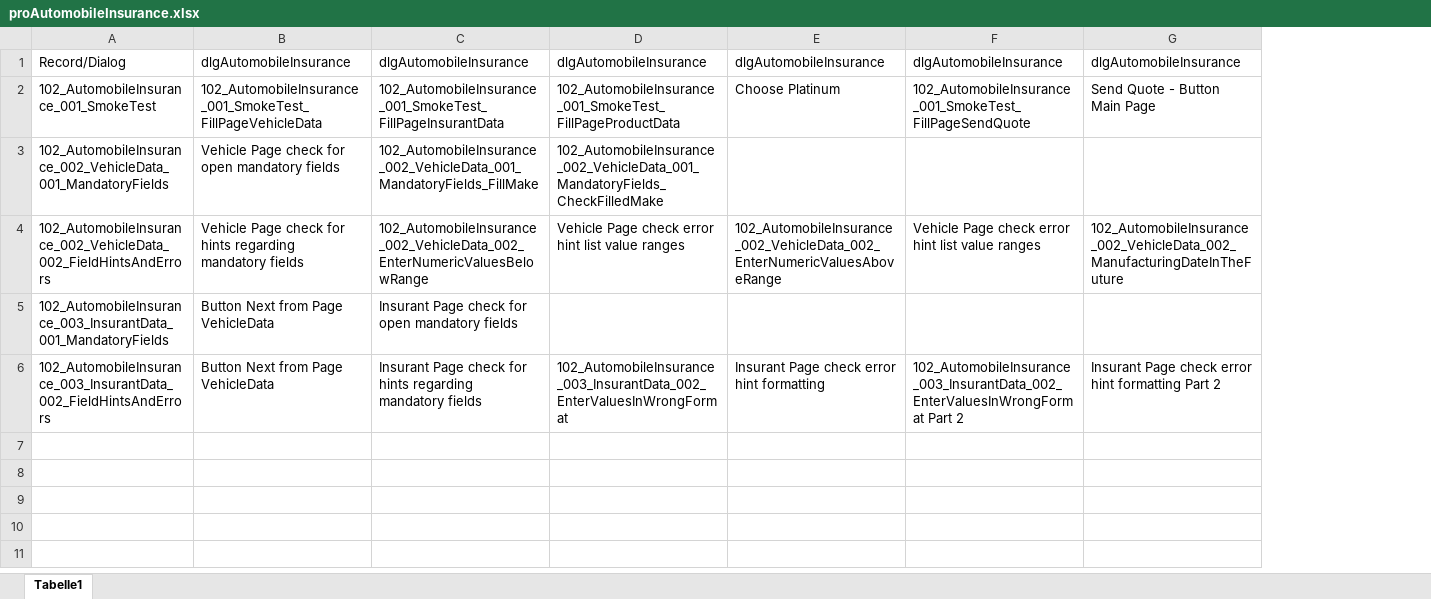
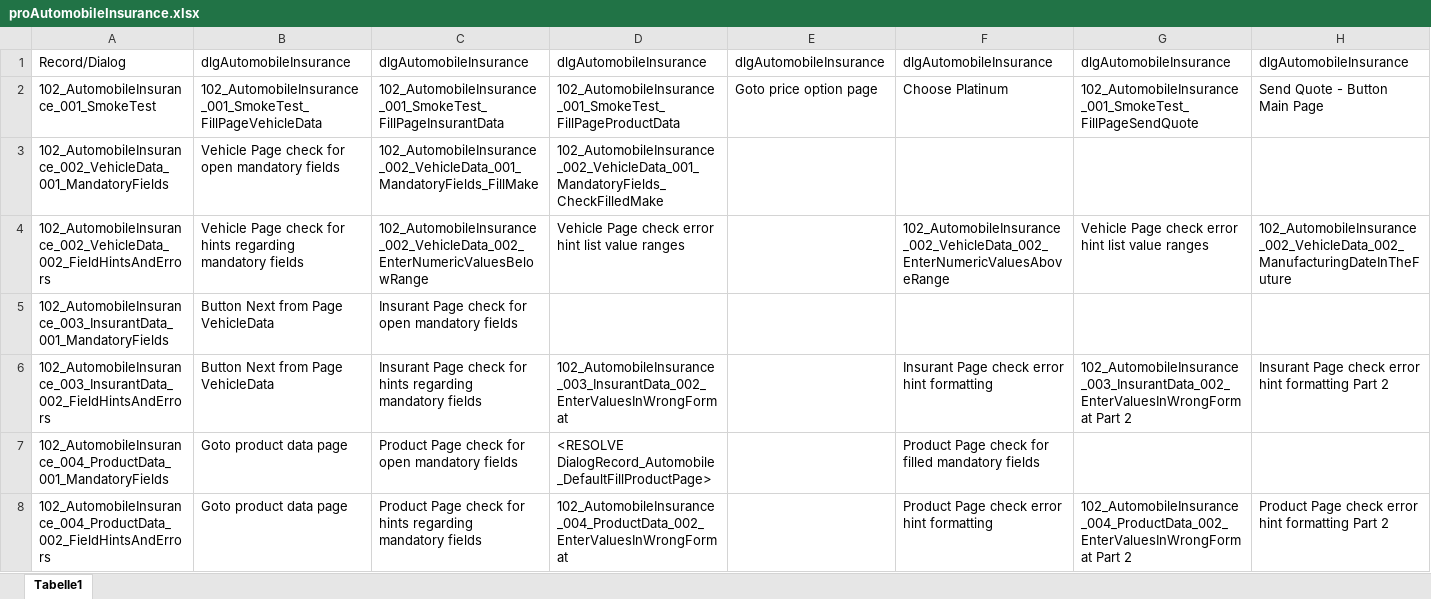
Before and after one commit to fargus68/OnTop, an Excel workbook: Data/Processes/proAutomobileInsurance.xlsx, sheet Tabelle1, drawn as a sheet; only a part is shown; values as stored, in another font and other column widths than the file's, no borders; rows hold the shown columns only; the diff names each change by its address in the sheet, - before the commit and + after, or states it on an @@ line.

Commit message:
msz - field hint and error checks part 4 + dialog resolve

```diff
--- a/Data/Processes/proAutomobileInsurance.xlsx (sheet Tabelle1)
+++ b/Data/Processes/proAutomobileInsurance.xlsx (sheet Tabelle1)
+column E, rows 1-2: dlgAutomobileInsurance | Goto price option page
+row 7: 102_AutomobileInsurance_004_ProductData_001_MandatoryFields | Goto product data page | Product Page check for open mandatory fields | <RESOLVE DialogRecord_Automobile_DefaultFillProductPage> |  | Product Page check for filled mandatory fields
+row 8: 102_AutomobileInsurance_004_ProductData_002_FieldHintsAndErrors | Goto product data page | Product Page check for hints regarding mandatory fields | 102_AutomobileInsurance_004_ProductData_002_EnterValuesInWrongFormat |  | Product Page check error hint formatting | 102_AutomobileInsurance_004_ProductData_002_EnterValuesInWrongFormat Part 2 | Product Page check error hint formatting Part 2
```
Also changed, not shown: Data/Dialogs/dlgAutomobileInsurance.xlsx, Data/Dialogs/dlgProductInsuranceBase.xlsx, 19 other files.
